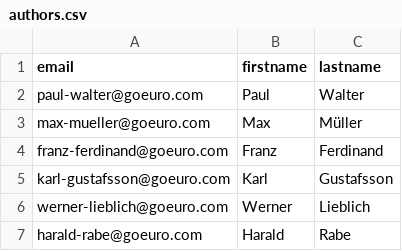
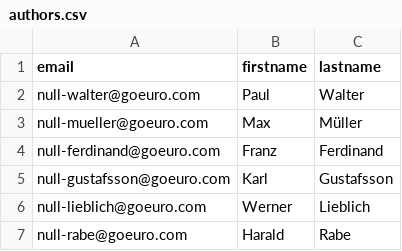
Before and after one commit to licarth/goeuro-examination, a CSV file: target/classes/com/goeuro/examination/data/authors.csv, drawn as a sheet.

```diff
--- a/target/classes/com/goeuro/examination/data/authors.csv
+++ b/target/classes/com/goeuro/examination/data/authors.csv
@@ -1,7 +1,7 @@
 email;firstname;lastname
-paul-walter@goeuro.com;Paul;Walter
-max-mueller@goeuro.com;Max;Müller
-franz-ferdinand@goeuro.com;Franz;Ferdinand
-karl-gustafsson@goeuro.com;Karl;Gustafsson
-werner-lieblich@goeuro.com;Werner;Lieblich
-harald-rabe@goeuro.com;Harald;Rabe
+null-walter@goeuro.com;Paul;Walter
+null-mueller@goeuro.com;Max;Müller
+null-ferdinand@goeuro.com;Franz;Ferdinand
+null-gustafsson@goeuro.com;Karl;Gustafsson
+null-lieblich@goeuro.com;Werner;Lieblich
+null-rabe@goeuro.com;Harald;Rabe
```
Also changed, not shown: 12 other files.
